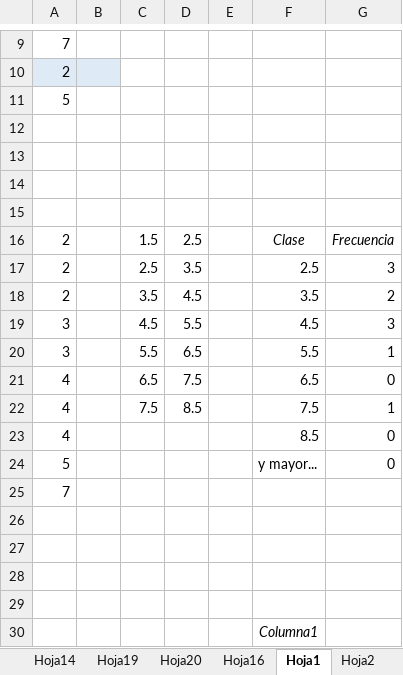
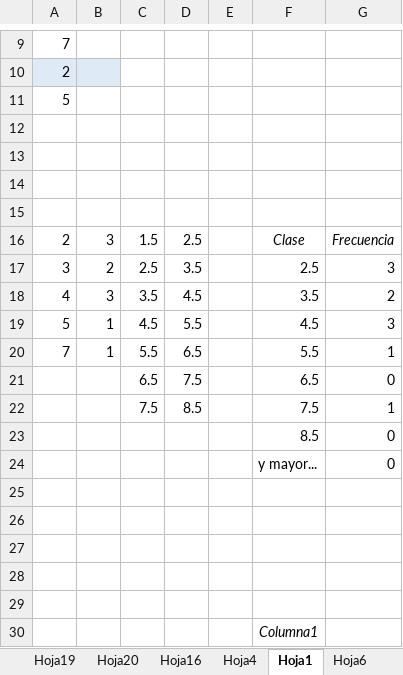
Before and after one commit to SebasVD29/LaptopToPC, an Excel workbook: Ulatina/X - Cuatrimestre/Probabilidad y Estadistica/Semanas/7/Editor de Código Preferido.xlsx, sheet Hoja1, drawn as a sheet; only a part is shown, gaps mark what is left out; values as stored, in another font and other column widths than the file's, no borders; charts and pictures not drawn; the diff names each change by its address in the sheet, - before the commit and + after, or states it on an @@ line.

```diff
--- a/Ulatina/X - Cuatrimestre/Probabilidad y Estadistica/Semanas/7/Editor de Código Preferido.xlsx (sheet Hoja1)
+++ b/Ulatina/X - Cuatrimestre/Probabilidad y Estadistica/Semanas/7/Editor de Código Preferido.xlsx (sheet Hoja1)
+sheet tab: Hoja4
+sheet tab: Hoja6
-B16: (empty)
+B16: 3
-A17: 2
+A17: 3
-B17: (empty)
+B17: 2
-A18: 2
+A18: 4
-B18: (empty)
+B18: 3
-A19: 3
+A19: 5
-B19:B20: (empty)
+B19:B20: 1
-A20: 3
+A20: 7
-A21:A23: 4
+A21:A23: (empty)
-A24: 5
+A24: (empty)
-A25: 7
+A25: (empty)
```
Also changed, not shown: sheet Hoja3, sheet Hoja2, sheet Hoja16, sheet Hoja19, other sheet tabs, charts or pictures, Ulatina/X - Cuatrimestre/Probabilidad y Estadistica/Semanas/3/Medidas de posición central y variabilidad.xlsx, Ulatina/X - Cuatrimestre/Probabilidad y Estadistica/Semanas/6/Distribución de Probabilidades.xlsx, 36 other files.
